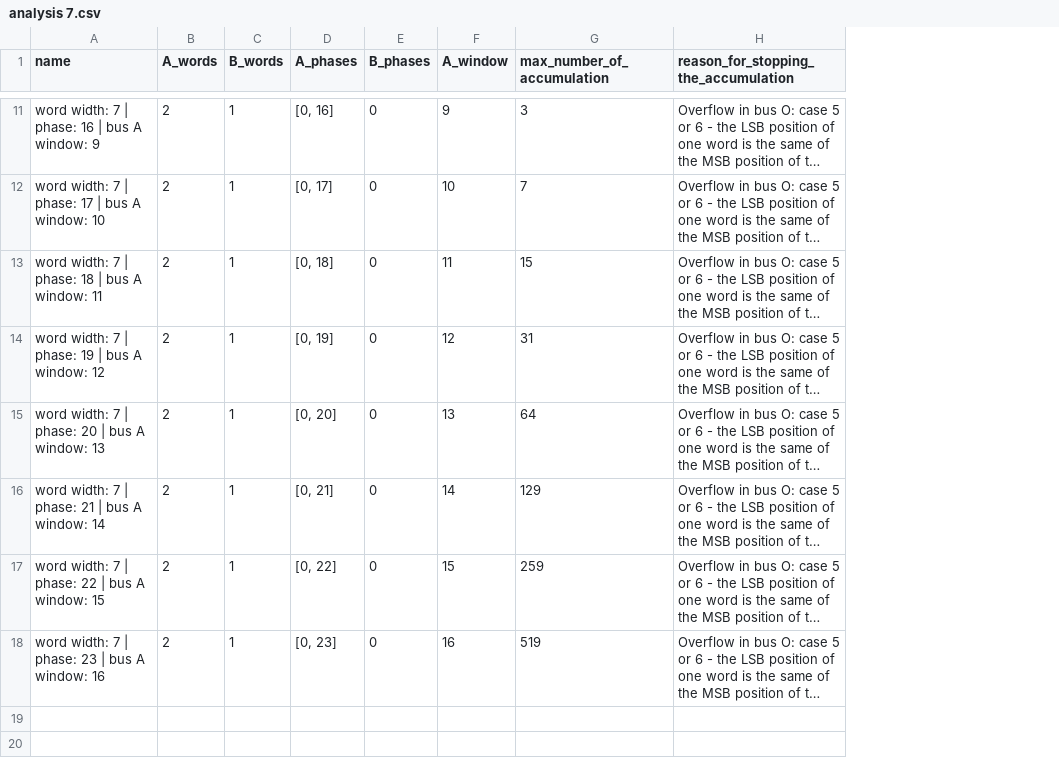
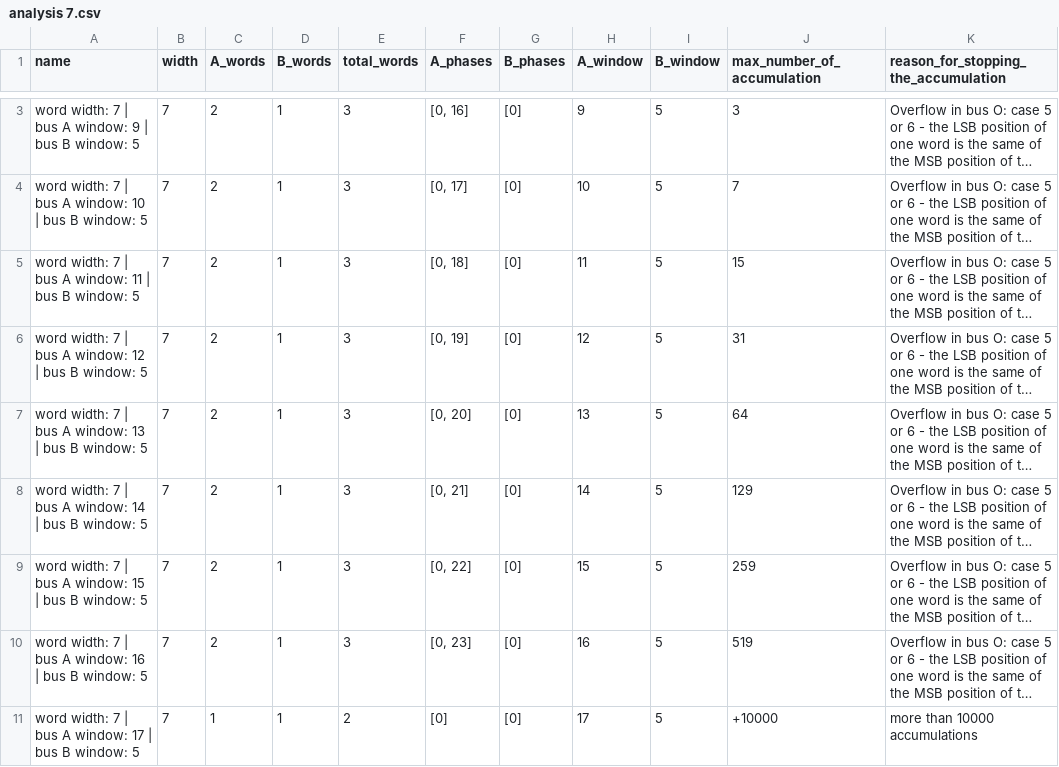
Before and after one commit to josue-UBA/proyecto-especializacion-final, a CSV file: new_scope_josue/fede_idea/data/analysis 7.csv, drawn as a sheet; only a part is shown, gaps mark what is left out; long unchanged cells end in …; addresses are those after the commit; the diff covers the shown part only; the diff names each change by its address in the sheet, - before the commit and + after, or states it on an @@ line.

```diff
--- a/new_scope_josue/fede_idea/data/analysis 7.csv
+++ b/new_scope_josue/fede_idea/data/analysis 7.csv
+column B (width), rows 3-10: all 7
+column E (total_words), rows 3-10: all 3
+column I (B_window), rows 3-10: all 5
-A3 (name): …7 | phase: 16 | bus A window: 9
+A3 (name): …7 | bus A window: 9 | bus B window: 5
-G3:G10 (B_phases): 0
+G3:G10 (B_phases): [0]
-A4 (name): …7 | phase: 17 | bus A window: 10
+A4 (name): …7 | bus A window: 10 | bus B window: 5
-A5 (name): …7 | phase: 18 | bus A window: 11
+A5 (name): …7 | bus A window: 11 | bus B window: 5
-A6 (name): …7 | phase: 19 | bus A window: 12
+A6 (name): …7 | bus A window: 12 | bus B window: 5
-A7 (name): …7 | phase: 20 | bus A window: 13
+A7 (name): …7 | bus A window: 13 | bus B window: 5
-A8 (name): …7 | phase: 21 | bus A window: 14
+A8 (name): …7 | bus A window: 14 | bus B window: 5
-A9 (name): …7 | phase: 22 | bus A window: 15
+A9 (name): …7 | bus A window: 15 | bus B window: 5
-A10 (name): …7 | phase: 23 | bus A window: 16
+A10 (name): …7 | bus A window: 16 | bus B window: 5
+row 11: word width: 7 | bus A window: 17 | bus B window: 5 | 7 | 1 | 1 | 2 | [0] | [0] | 17 | 5 | +10000 | more than 10000 accumulations
```
Also changed, not shown: 8 removed rows and 2 edited cells elsewhere in this file, new_scope_josue/fede_idea/data/analysis 5.csv, new_scope_josue/fede_idea/data/analysis 6.csv, 4 other files.
